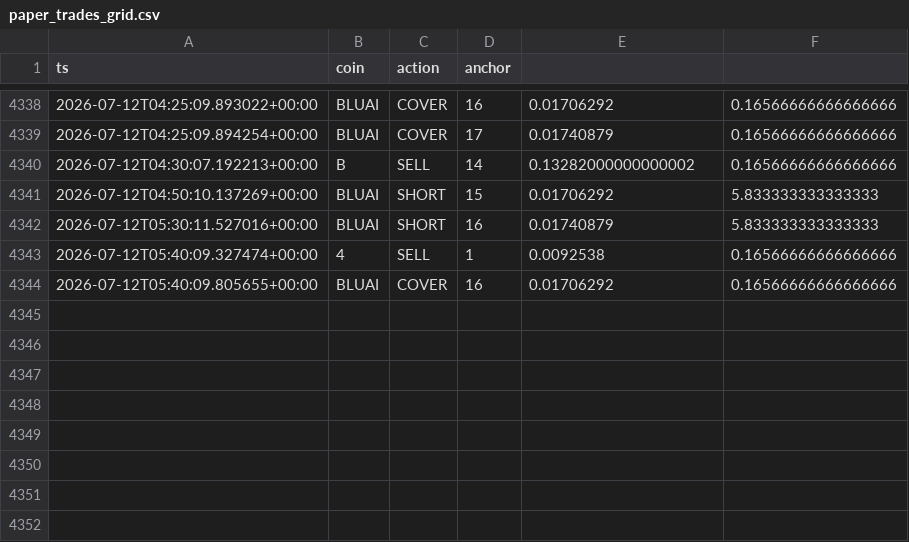
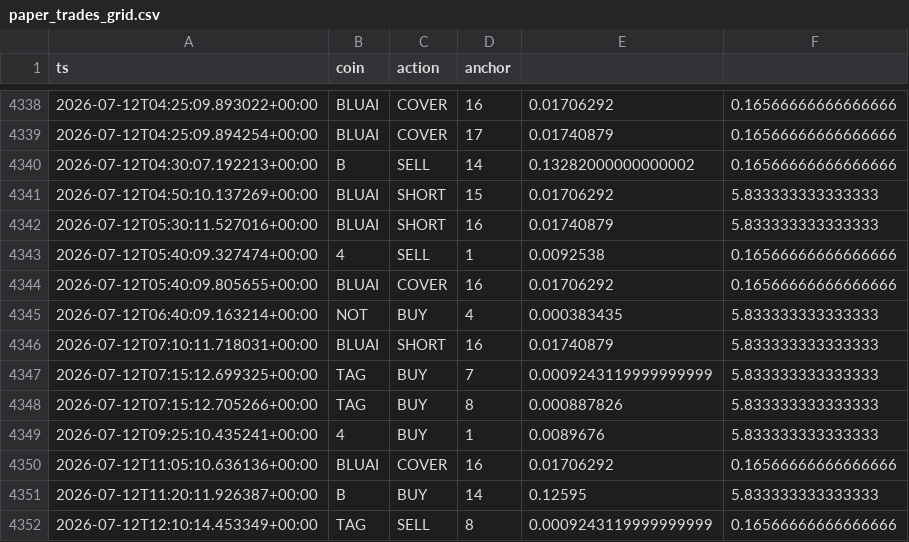
Before and after one commit to AlexeyKharin06/bots-cluster-, a CSV file: memory/trade/paper_v1/paper_trades_grid.csv, drawn as a sheet; only a part is shown, gaps mark what is left out; the diff names each change by its address in the sheet, - before the commit and + after, or states it on an @@ line.

Commit message:
trade paper_v1 auto 2026-07-12_12:17

```diff
--- a/memory/trade/paper_v1/paper_trades_grid.csv
+++ b/memory/trade/paper_v1/paper_trades_grid.csv
+row 4345: 2026-07-12T06:40:09.163214+00:00 | NOT | BUY | 4 | 0.000383435 | 5.833333333333333
+row 4346: 2026-07-12T07:10:11.718031+00:00 | BLUAI | SHORT | 16 | 0.01740879 | 5.833333333333333
+row 4347: 2026-07-12T07:15:12.699325+00:00 | TAG | BUY | 7 | 0.0009243119999999999 | 5.833333333333333
+row 4348: 2026-07-12T07:15:12.705266+00:00 | TAG | BUY | 8 | 0.000887826 | 5.833333333333333
+row 4349: 2026-07-12T09:25:10.435241+00:00 | 4 | BUY | 1 | 0.0089676 | 5.833333333333333
+row 4350: 2026-07-12T11:05:10.636136+00:00 | BLUAI | COVER | 16 | 0.01706292 | 0.16566666666666666
+row 4351: 2026-07-12T11:20:11.926387+00:00 | B | BUY | 14 | 0.12595 | 5.833333333333333
+row 4352: 2026-07-12T12:10:14.453349+00:00 | TAG | SELL | 8 | 0.0009243119999999999 | 0.16566666666666666
```
Also changed, not shown: memory/trade/paper_v1/paper_trades_O.csv, memory/trade/paper_v1/paper_trades_P.csv, 16 other files.
